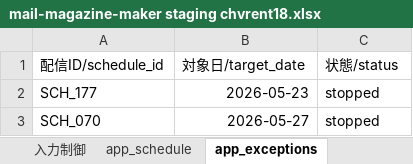
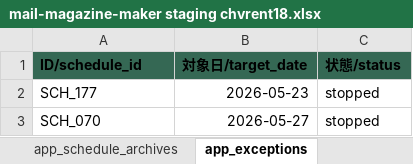
Before and after one commit to chvrent/merumaga, an Excel workbook: mail-magazine-maker staging chvrent18.xlsx, sheet app_exceptions, drawn as a sheet; values as stored, in another font and other column widths than the file's, no borders; charts and pictures and table styles not drawn; the diff names each change by its address in the sheet, - before the commit and + after, or states it on an @@ line.

```diff
--- a/mail-magazine-maker staging chvrent18.xlsx (sheet app_exceptions)
+++ b/mail-magazine-maker staging chvrent18.xlsx (sheet app_exceptions)
-A1: 配信ID/schedule_id
+A1: ID/schedule_id
@@ A1:C1 fill: none → #356854, bold: off → on @@
```
Also changed, not shown: sheet app_schedule, sheet app_schedule_archives, sheet app_check_status, sheet app_job_master, sheet 課題管理, sheet app_pref_master, 8 more sheets, other sheet tabs, formulas that keep their value, 9 other files.
